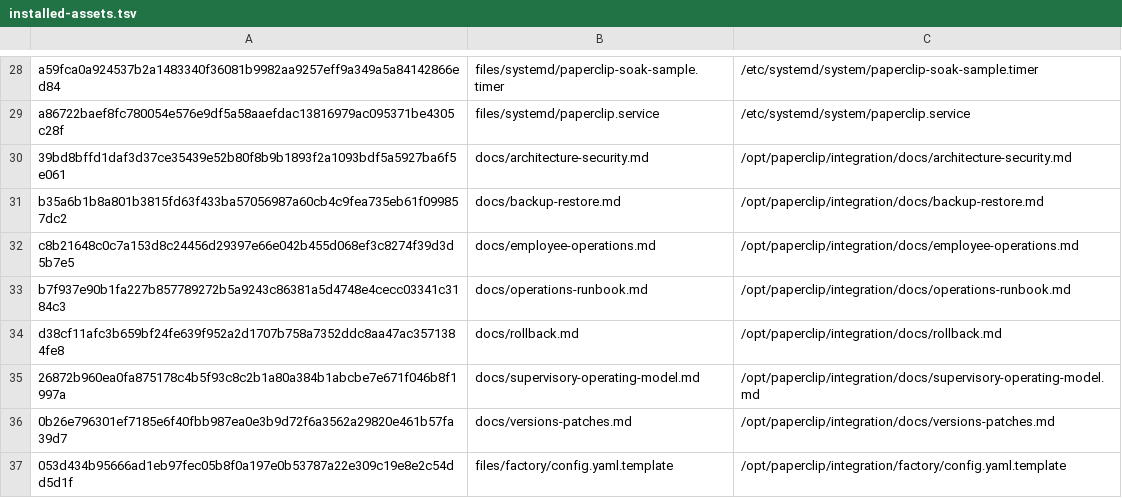
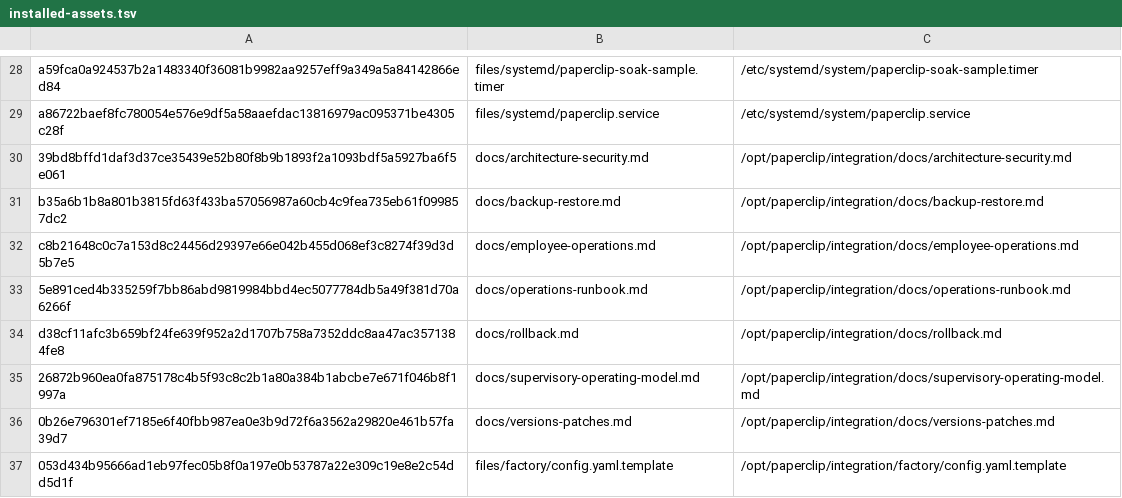
Before and after one commit to charlie-hermes/fresh-vm, a TSV file: locks/installed-assets.tsv, drawn as a sheet; only a part is shown, gaps mark what is left out.

```diff
--- a/locks/installed-assets.tsv
+++ b/locks/installed-assets.tsv
@@ -32,3 +32,3 @@ b35a6b1b8a801b3815fd63f433ba57056987a60cb4c9fea735eb61f099857dc2	docs/backup-res
 c8b21648c0c7a153d8c24456d29397e66e042b455d068ef3c8274f39d3d5b7e5	docs/employee-operations.md	/opt/paperclip/integration/docs/employee-operations.md
-b7f937e90b1fa227b857789272b5a9243c86381a5d4748e4cecc03341c3184c3	docs/operations-runbook.md	/opt/paperclip/integration/docs/operations-runbook.md
+5e891ced4b335259f7bb86abd9819984bbd4ec5077784db5a49f381d70a6266f	docs/operations-runbook.md	/opt/paperclip/integration/docs/operations-runbook.md
 d38cf11afc3b659bf24fe639f952a2d1707b758a7352ddc8aa47ac3571384fe8	docs/rollback.md	/opt/paperclip/integration/docs/rollback.md
```
Also changed, not shown: 10 other files.
